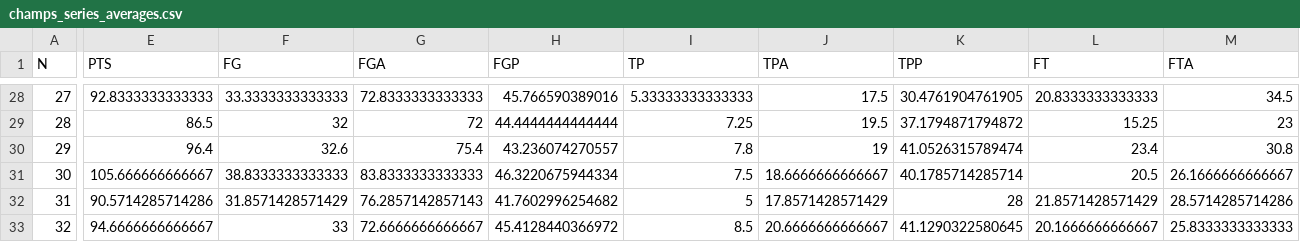
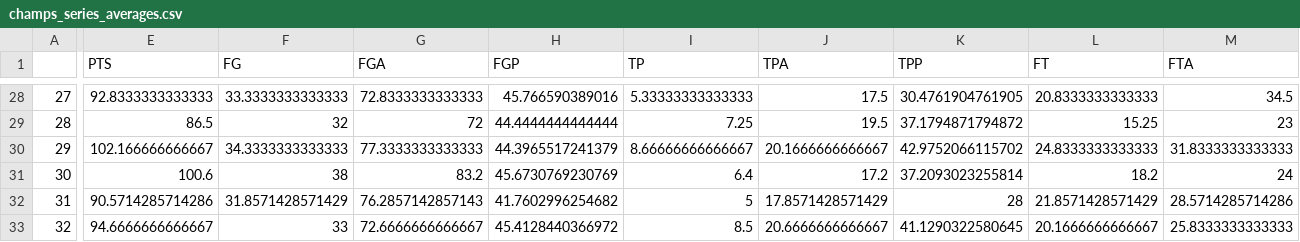
Before and after one commit to DRosenman/nba-finals-three-point-stats, a CSV file: year_by_year/champs_series_averages.csv, drawn as a sheet; only a part is shown, gaps mark what is left out; the diff covers the shown part only; the diff names each change by its address in the sheet, - before the commit and + after, or states it on an @@ line.

```diff
--- a/year_by_year/champs_series_averages.csv
+++ b/year_by_year/champs_series_averages.csv
-A1: N
+A1: (empty)
-E30 (PTS): 96.4
+E30 (PTS): 102.166666666667
-F30 (FG): 32.6
+F30 (FG): 34.3333333333333
-G30 (FGA): 75.4
+G30 (FGA): 77.3333333333333
-H30 (FGP): 43.236074270557
+H30 (FGP): 44.3965517241379
-I30 (TP): 7.8
+I30 (TP): 8.66666666666667
-J30 (TPA): 19
+J30 (TPA): 20.1666666666667
-K30 (TPP): 41.0526315789474
+K30 (TPP): 42.9752066115702
-L30 (FT): 23.4
+L30 (FT): 24.8333333333333
-M30 (FTA): 30.8
+M30 (FTA): 31.8333333333333
-E31 (PTS): 105.666666666667
+E31 (PTS): 100.6
-F31 (FG): 38.8333333333333
+F31 (FG): 38
-G31 (FGA): 83.8333333333333
+G31 (FGA): 83.2
-H31 (FGP): 46.3220675944334
+H31 (FGP): 45.6730769230769
-I31 (TP): 7.5
+I31 (TP): 6.4
-J31 (TPA): 18.6666666666667
+J31 (TPA): 17.2
-K31 (TPP): 40.1785714285714
+K31 (TPP): 37.2093023255814
-L31 (FT): 20.5
+L31 (FT): 18.2
-M31 (FTA): 26.1666666666667
+M31 (FTA): 24
```
Also changed, not shown: 35 edited cells elsewhere in this file, year_by_year/championsdata.csv, year_by_year/champs_and_runner_ups_series_averages.csv, 2 other files.
